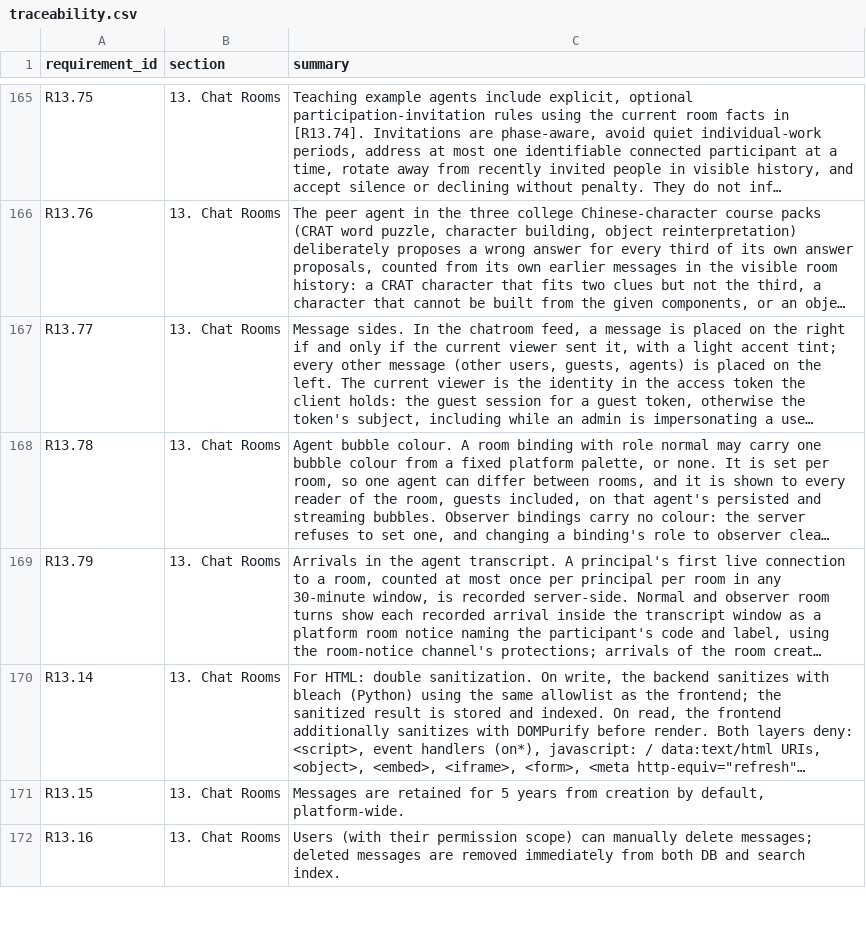
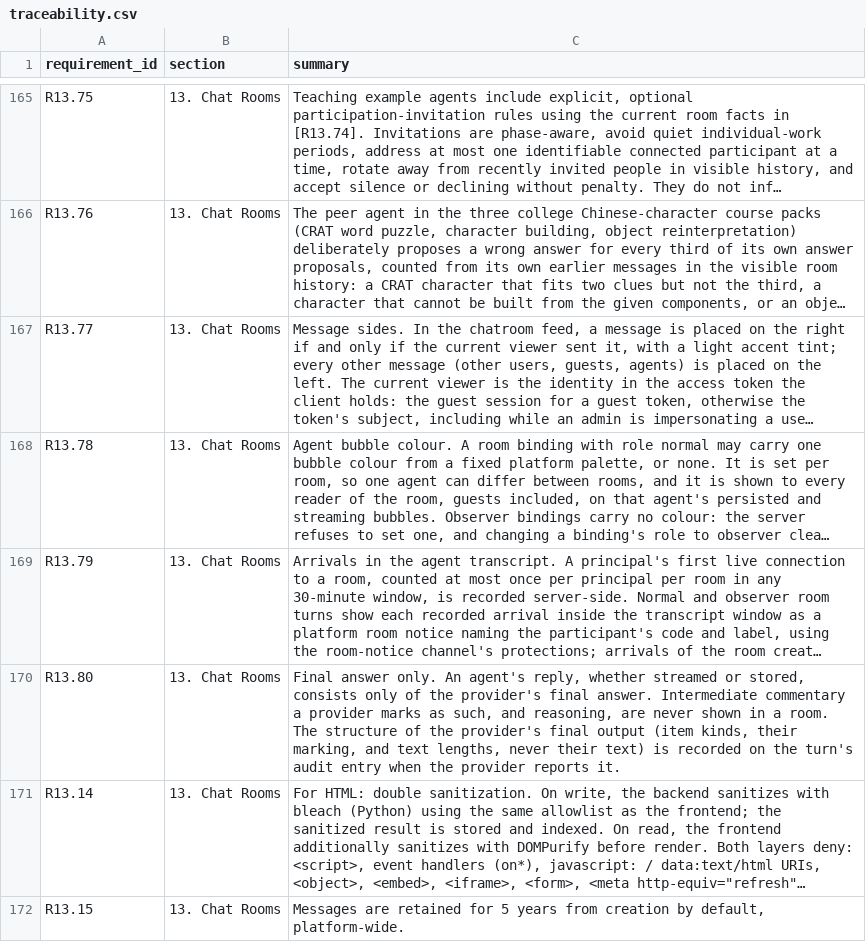
Before and after one commit to Research-Center-for-Smart-Learning-RCSL/Smart-MultiAgent-Platform, a CSV file: docs/traceability.csv, drawn as a sheet; only a part is shown, gaps mark what is left out; the shorter side is filled out with more unchanged rows; long unchanged cells end in …; the diff names each change by its address in the sheet, - before the commit and + after, or states it on an @@ line.

```diff
--- a/docs/traceability.csv
+++ b/docs/traceability.csv
+row 170: R13.80 | 13. Chat Rooms | Final answer only. An agent's reply, whether streamed or stored, consists only of the provider's final answer. Intermediate commentary a provider marks as such, and reasoning, are never shown in a room. The structure of the provider's final output (item kinds, their marking, and text lengths, never their text) is recorded on the turn's audit entry when the provider reports it.
```
Also changed, not shown: 3 other files.
